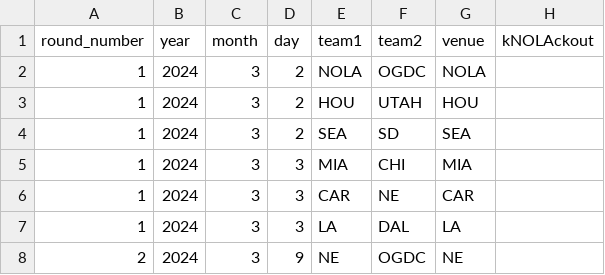
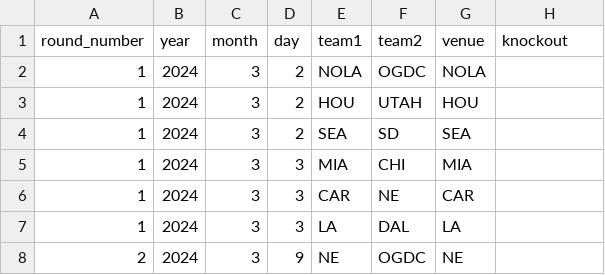
Before and after one commit to JoeJimFlood/SportPredictifier, a CSV file: seasons/RugbyUnion/MajorLeagueRugby/2024/schedule.csv, drawn as a sheet; only a part is shown.

Commit message:
Fixed typo introduced from find and replace

```diff
--- a/seasons/RugbyUnion/MajorLeagueRugby/2024/schedule.csv
+++ b/seasons/RugbyUnion/MajorLeagueRugby/2024/schedule.csv
@@ -1,2 +1,2 @@
-round_number,year,month,day,team1,team2,venue,kNOLAckout
+round_number,year,month,day,team1,team2,venue,knockout
 1,2024,3,2,NOLA,OGDC,NOLA,
```
